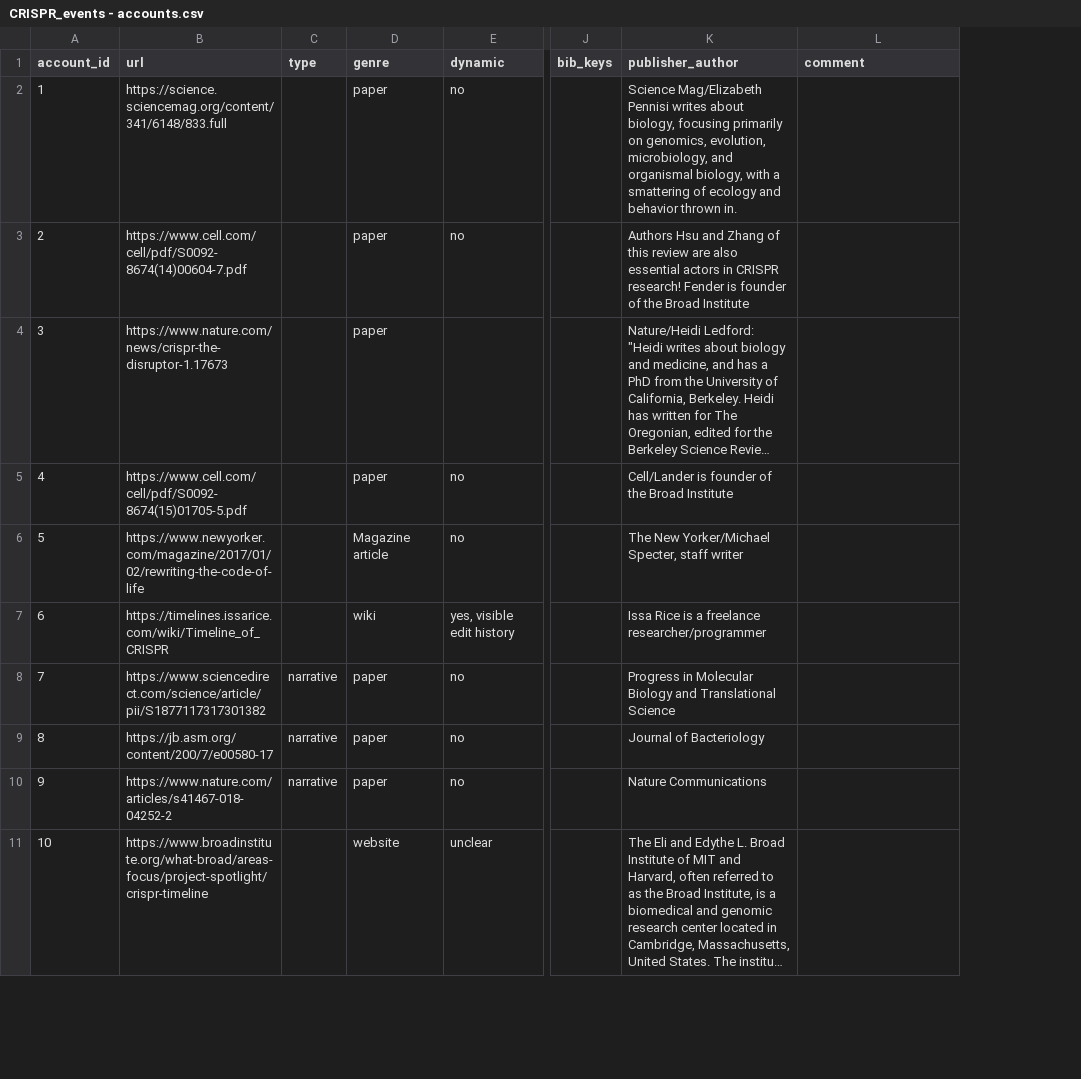
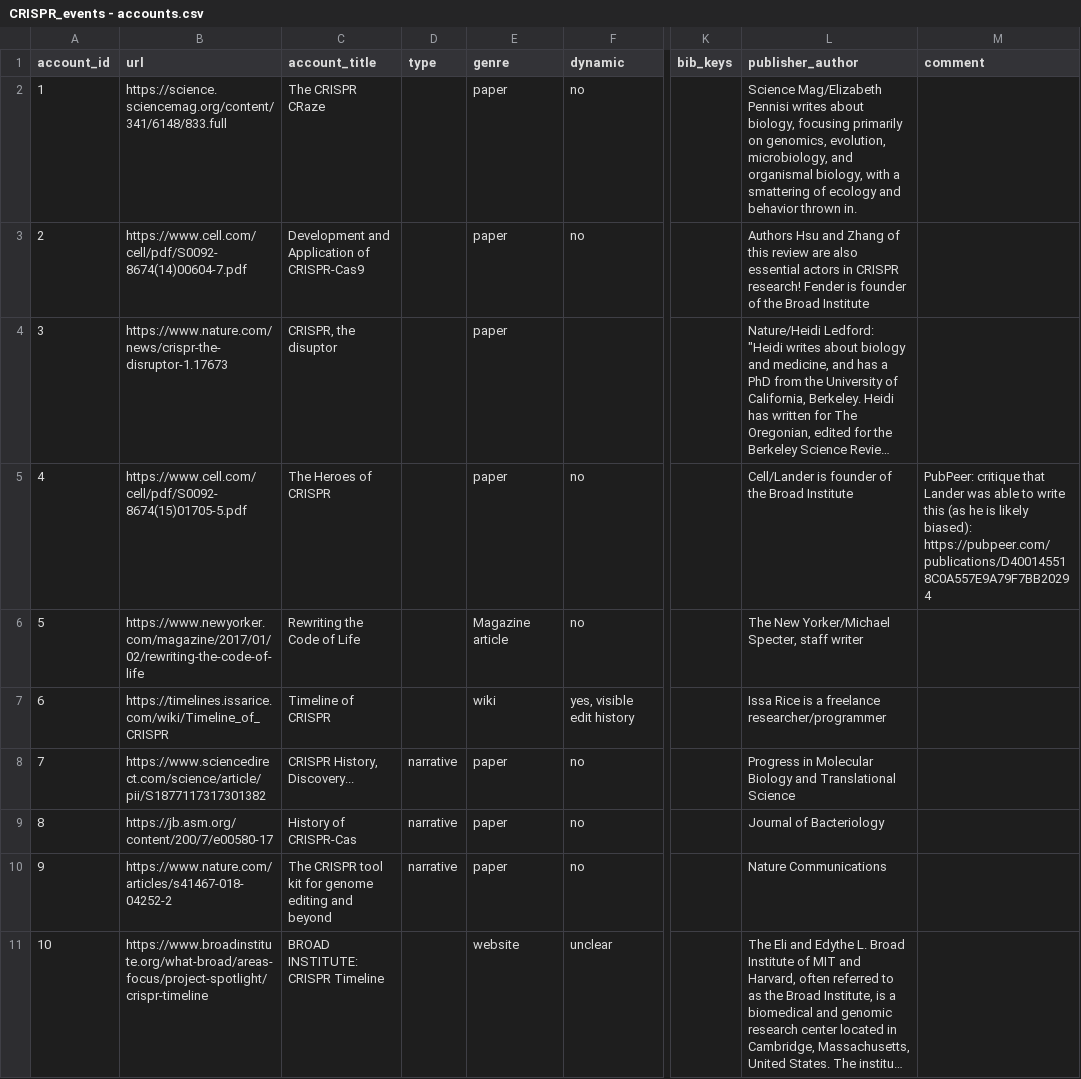
Before and after one commit to webis-de/PUS-23, a CSV file: data/CRISPR_events - accounts.csv, drawn as a sheet; only a part is shown, gaps mark what is left out; long unchanged cells end in …; addresses are those after the commit; the diff names each change by its address in the sheet, - before the commit and + after, or states it on an @@ line.

```diff
--- a/data/CRISPR_events - accounts.csv
+++ b/data/CRISPR_events - accounts.csv
+column C (account_title), rows 2-11: The CRISPR CRaze | Development and Application of CRISPR-Cas9 | CRISPR, the disuptor | The Heroes of CRISPR | Rewriting the Code of Life | Timeline of CRISPR | CRISPR History, Discovery... | History of CRISPR-Cas | The CRISPR tool kit for genome editing and beyond | BROAD INSTITUTE: CRISPR Timeline
-M5 (comment): (empty)
+M5 (comment): PubPeer: critique that Lander was able to write this (as he is likely biased): https://pubpeer.com/publications/D400145518C0A557E9A79F7BB20294
```
Also changed, not shown: data/CRISPR_events - events.csv.
